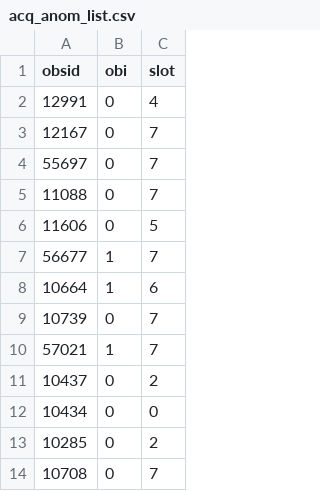
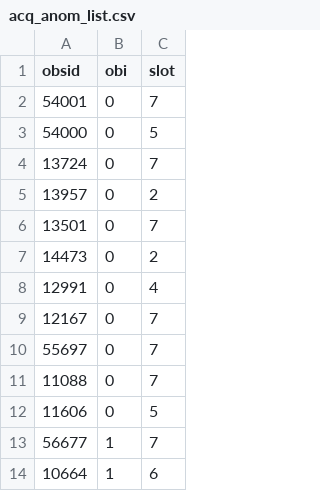
Before and after one commit to sot/star_stat_db, a CSV file: acq_anom_list.csv, drawn as a sheet; only a part is shown; the shorter side is filled out with more unchanged rows; the diff names each change by its address in the sheet, - before the commit and + after, or states it on an @@ line.

Commit message:
Update list of anomalies
13724 was not an anomaly but belongs on the list to cancel future
warnings about it.

```diff
--- a/acq_anom_list.csv
+++ b/acq_anom_list.csv
+row 2: 54001 | 0 | 7
+row 3: 54000 | 0 | 5
+row 4: 13724 | 0 | 7
+row 5: 13957 | 0 | 2
+row 6: 13501 | 0 | 7
+row 7: 14473 | 0 | 2
```
